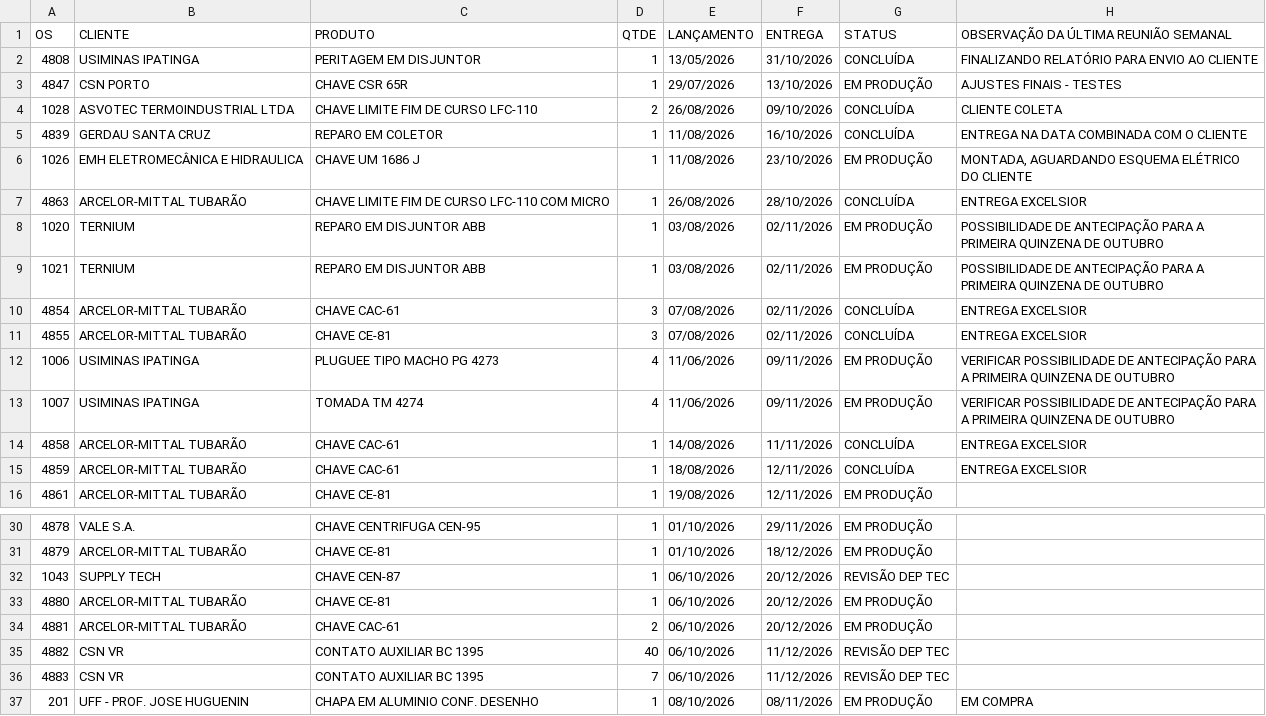
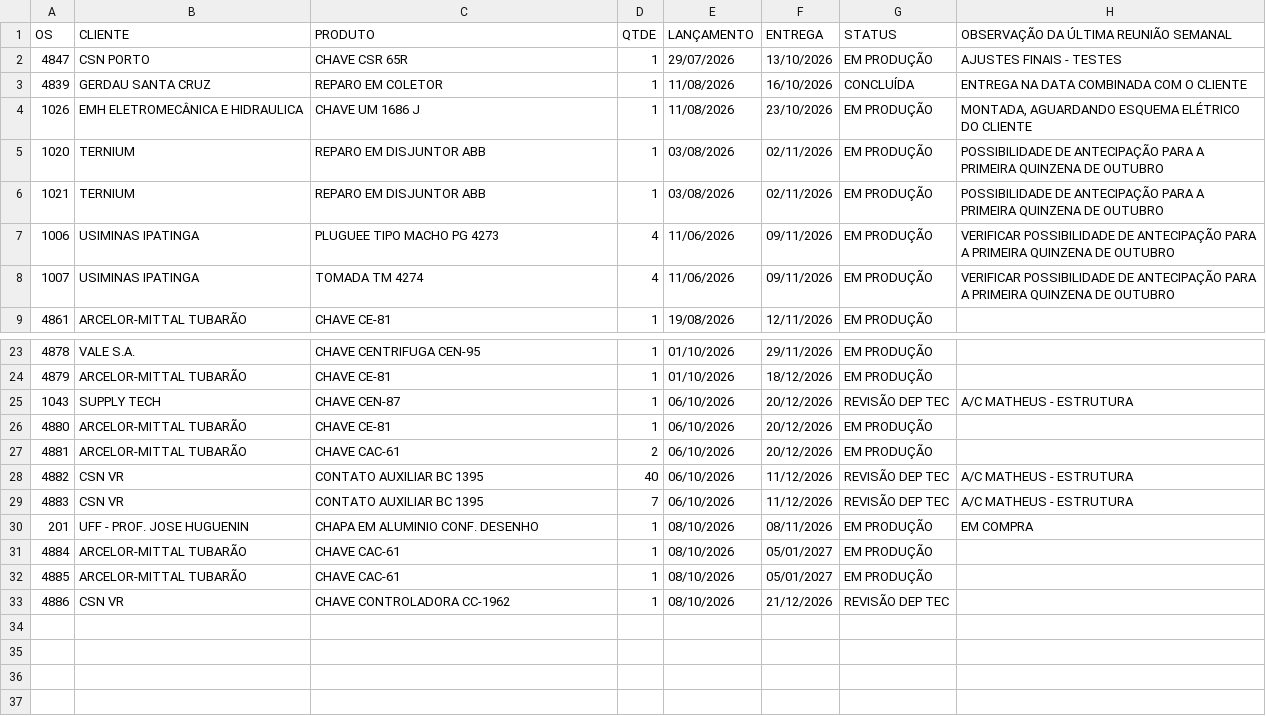
Before and after one commit to MatheusFuccio/controle-producao-v3, a CSV file: dados.csv, drawn as a sheet; only a part is shown, gaps mark what is left out; the shorter side is filled out with more unchanged rows.

Commit message:
Add files via upload

```diff
--- a/dados.csv
+++ b/dados.csv
@@ -1,16 +1,9 @@
 OS;CLIENTE;PRODUTO;QTDE;LANÇAMENTO;ENTREGA;STATUS;OBSERVAÇÃO DA ÚLTIMA REUNIÃO SEMANAL
-4808;USIMINAS IPATINGA;PERITAGEM EM DISJUNTOR;1;13/05/2026;31/10/2026;CONCLUÍDA;FINALIZANDO RELATÓRIO PARA ENVIO AO CLIENTE
 4847;CSN PORTO;CHAVE CSR 65R;1;29/07/2026;13/10/2026;EM PRODUÇÃO;AJUSTES FINAIS - TESTES
-1028;ASVOTEC TERMOINDUSTRIAL LTDA;CHAVE LIMITE FIM DE CURSO LFC-110;2;26/08/2026;09/10/2026;CONCLUÍDA;CLIENTE COLETA
 4839;GERDAU SANTA CRUZ;REPARO EM COLETOR;1;11/08/2026;16/10/2026;CONCLUÍDA;ENTREGA NA DATA COMBINADA COM O CLIENTE
 1026;EMH ELETROMECÂNICA E HIDRAULICA;CHAVE UM 1686 J;1;11/08/2026;23/10/2026;EM PRODUÇÃO;MONTADA, AGUARDANDO ESQUEMA ELÉTRICO DO CLIENTE
-4863;ARCELOR-MITTAL TUBARÃO;CHAVE LIMITE FIM DE CURSO LFC-110 COM MICRO;1;26/08/2026;28/10/2026;CONCLUÍDA;ENTREGA EXCELSIOR
 1020;TERNIUM;REPARO EM DISJUNTOR ABB;1;03/08/2026;02/11/2026;EM PRODUÇÃO;POSSIBILIDADE DE ANTECIPAÇÃO PARA A PRIMEIRA QUINZENA DE OUTUBRO
 1021;TERNIUM;REPARO EM DISJUNTOR ABB;1;03/08/2026;02/11/2026;EM PRODUÇÃO;POSSIBILIDADE DE ANTECIPAÇÃO PARA A PRIMEIRA QUINZENA DE OUTUBRO
-4854;ARCELOR-MITTAL TUBARÃO;CHAVE CAC-61;3;07/08/2026;02/11/2026;CONCLUÍDA;ENTREGA EXCELSIOR
-4855;ARCELOR-MITTAL TUBARÃO;CHAVE CE-81;3;07/08/2026;02/11/2026;CONCLUÍDA;ENTREGA EXCELSIOR
 1006;USIMINAS IPATINGA;PLUGUEE TIPO MACHO PG 4273;4;11/06/2026;09/11/2026;EM PRODUÇÃO;VERIFICAR POSSIBILIDADE DE ANTECIPAÇÃO PARA A PRIMEIRA QUINZENA DE OUTUBRO
 1007;USIMINAS IPATINGA;TOMADA TM 4274;4;11/06/2026;09/11/2026;EM PRODUÇÃO;VERIFICAR POSSIBILIDADE DE ANTECIPAÇÃO PARA A PRIMEIRA QUINZENA DE OUTUBRO
-4858;ARCELOR-MITTAL TUBARÃO;CHAVE CAC-61;1;14/08/2026;11/11/2026;CONCLUÍDA;ENTREGA EXCELSIOR
-4859;ARCELOR-MITTAL TUBARÃO;CHAVE CAC-61;1;18/08/2026;12/11/2026;CONCLUÍDA;ENTREGA EXCELSIOR
 4861;ARCELOR-MITTAL TUBARÃO;CHAVE CE-81;1;19/08/2026;12/11/2026;EM PRODUÇÃO;
@@ -31,7 +24,7 @@
 4879;ARCELOR-MITTAL TUBARÃO;CHAVE CE-81;1;01/10/2026;18/12/2026;EM PRODUÇÃO;
-1043;SUPPLY TECH;CHAVE CEN-87;1;06/10/2026;20/12/2026;REVISÃO DEP TEC;
+1043;SUPPLY TECH;CHAVE CEN-87;1;06/10/2026;20/12/2026;REVISÃO DEP TEC;A/C MATHEUS - ESTRUTURA
 4880;ARCELOR-MITTAL TUBARÃO;CHAVE CE-81;1;06/10/2026;20/12/2026;EM PRODUÇÃO;
 4881;ARCELOR-MITTAL TUBARÃO;CHAVE CAC-61;2;06/10/2026;20/12/2026;EM PRODUÇÃO;
-4882;CSN VR;CONTATO AUXILIAR BC 1395;40;06/10/2026;11/12/2026;REVISÃO DEP TEC;
-4883;CSN VR;CONTATO AUXILIAR BC 1395;7;06/10/2026;11/12/2026;REVISÃO DEP TEC;
+4882;CSN VR;CONTATO AUXILIAR BC 1395;40;06/10/2026;11/12/2026;REVISÃO DEP TEC;A/C MATHEUS - ESTRUTURA
+4883;CSN VR;CONTATO AUXILIAR BC 1395;7;06/10/2026;11/12/2026;REVISÃO DEP TEC;A/C MATHEUS - ESTRUTURA
 201;UFF - PROF. JOSE HUGUENIN;CHAPA EM ALUMINIO CONF. DESENHO;1;08/10/2026;08/11/2026;EM PRODUÇÃO;EM COMPRA
```
